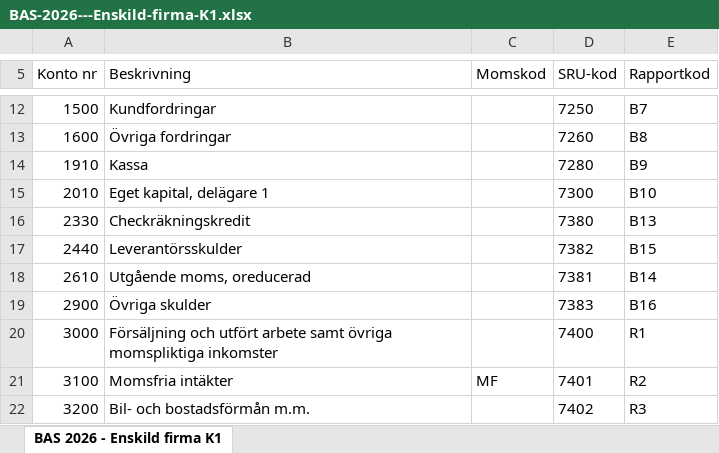
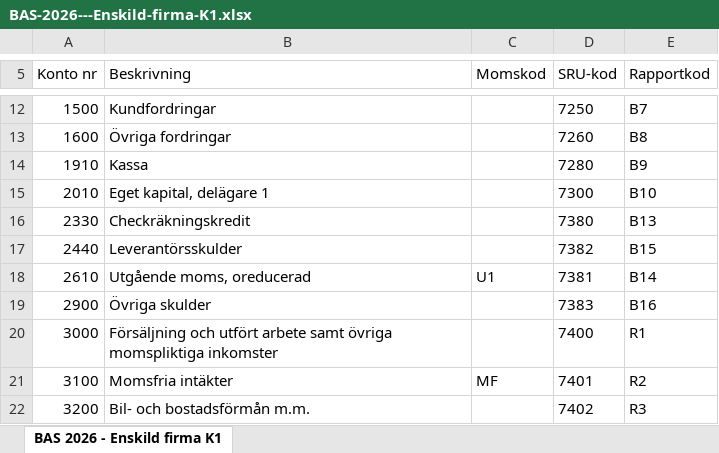
Before and after one commit to vibloteket/bokfri, an Excel workbook: src/main/resources/account/default/BAS-2026---Enskild-firma-K1.xlsx, sheet BAS 2026 - Enskild firma K1, drawn as a sheet; only a part is shown, gaps mark what is left out; values as stored, in another font and other column widths than the file's, no borders; the diff names each change by its address in the sheet, - before the commit and + after, or states it on an @@ line.

```diff
--- a/src/main/resources/account/default/BAS-2026---Enskild-firma-K1.xlsx (sheet BAS 2026 - Enskild firma K1)
+++ b/src/main/resources/account/default/BAS-2026---Enskild-firma-K1.xlsx (sheet BAS 2026 - Enskild firma K1)
-C18 (Momskod): (empty)
+C18 (Momskod): U1
```
Also changed, not shown: src/main/resources/account/default/BAS-2026---Aktiebolag.xlsx, src/main/resources/account/default/BAS-2026---Ekonomisk-forening.xlsx, 3 other files.
